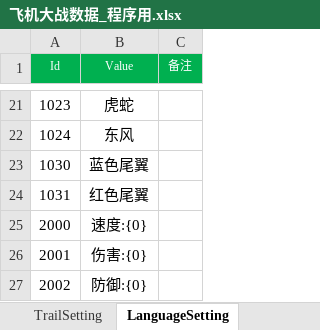
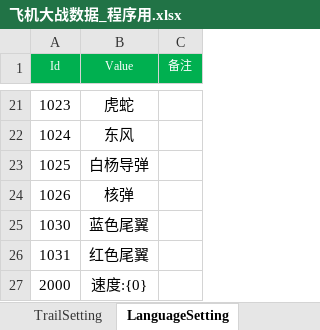
Before and after one commit to iningwei/ExcelTool, an Excel workbook: ExcelTool/bin/table/飞机大战数据_程序用.xlsx, sheet LanguageSetting, drawn as a sheet; only a part is shown, gaps mark what is left out; the shorter side is filled out with more unchanged rows; values as stored, in another font and other column widths than the file's, no borders; conditional formats not drawn; the diff names each change by its address in the sheet, - before the commit and + after, or states it on an @@ line.

```diff
--- a/ExcelTool/bin/table/飞机大战数据_程序用.xlsx (sheet LanguageSetting)
+++ b/ExcelTool/bin/table/飞机大战数据_程序用.xlsx (sheet LanguageSetting)
+row 23: 1025 | 白杨导弹
+row 24: 1026 | 核弹
```
Also changed, not shown: sheet MissileSetting, sheet SecondaryGunSetting, sheet BodySetting, 12 other files.
